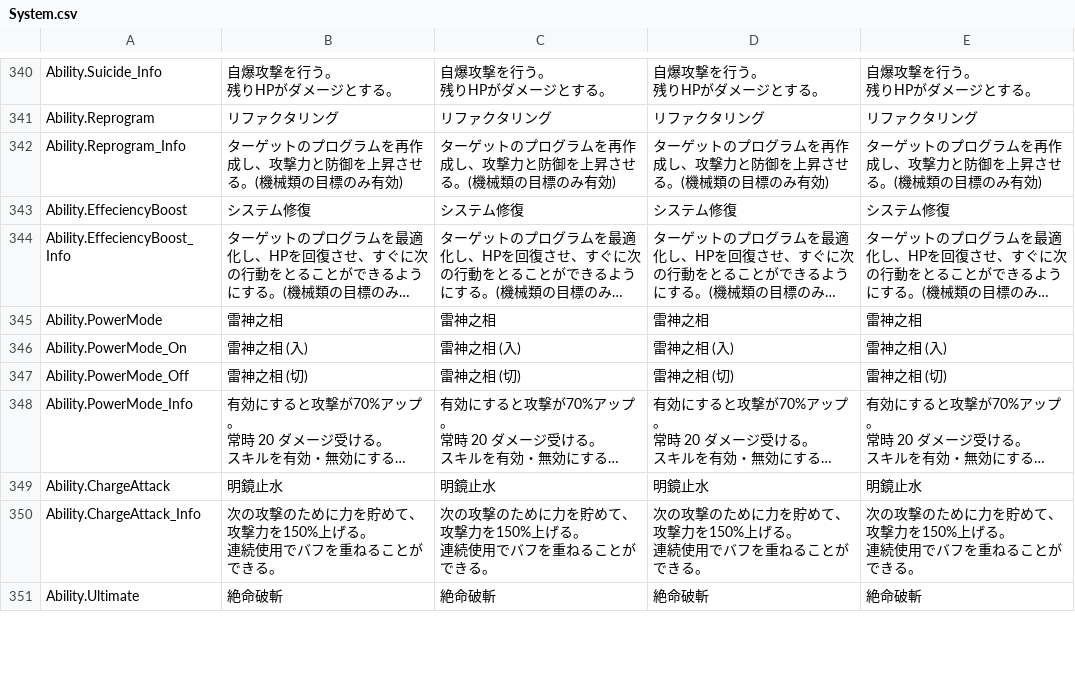
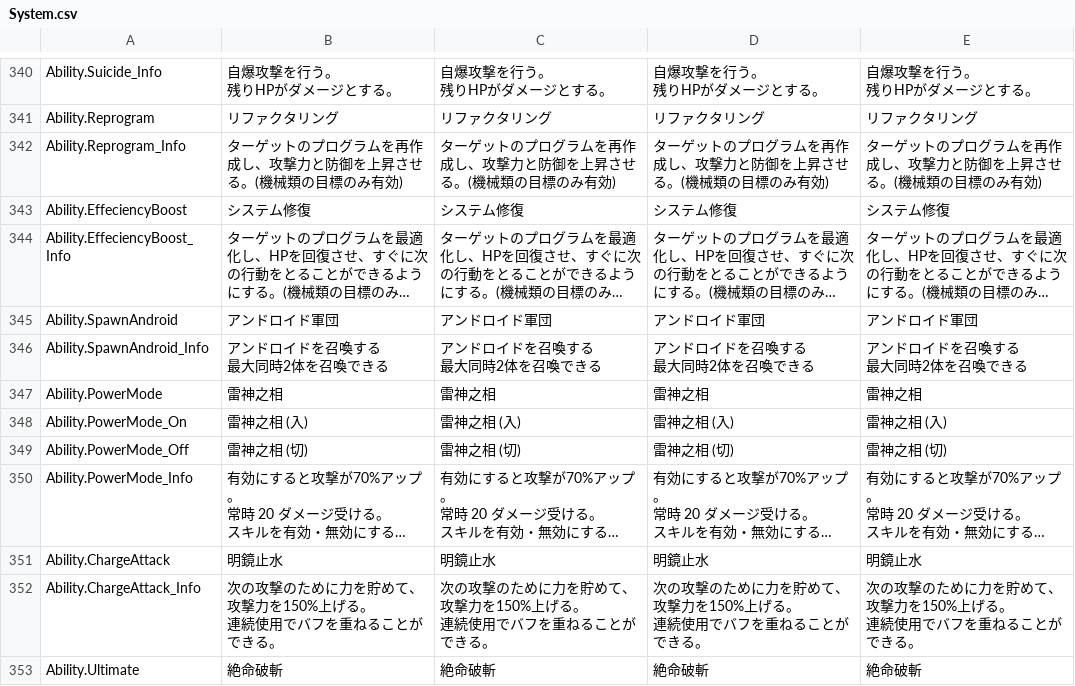
Before and after one commit to maryphun/magicheroines, a CSV file: Assets/Resources/LocalizationSheet/System.csv, drawn as a sheet; only a part is shown, gaps mark what is left out; long unchanged cells end in …; ↵ is a line break in a cell; the diff names each change by its address in the sheet, - before the commit and + after, or states it on an @@ line.

```diff
--- a/Assets/Resources/LocalizationSheet/System.csv
+++ b/Assets/Resources/LocalizationSheet/System.csv
+row 345: Ability.SpawnAndroid | アンドロイド軍団 | アンドロイド軍団 | アンドロイド軍団 | アンドロイド軍団
+row 346: Ability.SpawnAndroid_Info | アンドロイドを召喚する ↵ 最大同時2体を召喚できる | アンドロイドを召喚する ↵ 最大同時2体を召喚できる | アンドロイドを召喚する ↵ 最大同時2体を召喚できる | アンドロイドを召喚する ↵ 最大同時2体を召喚できる
```
Also changed, not shown: 14 other files.
